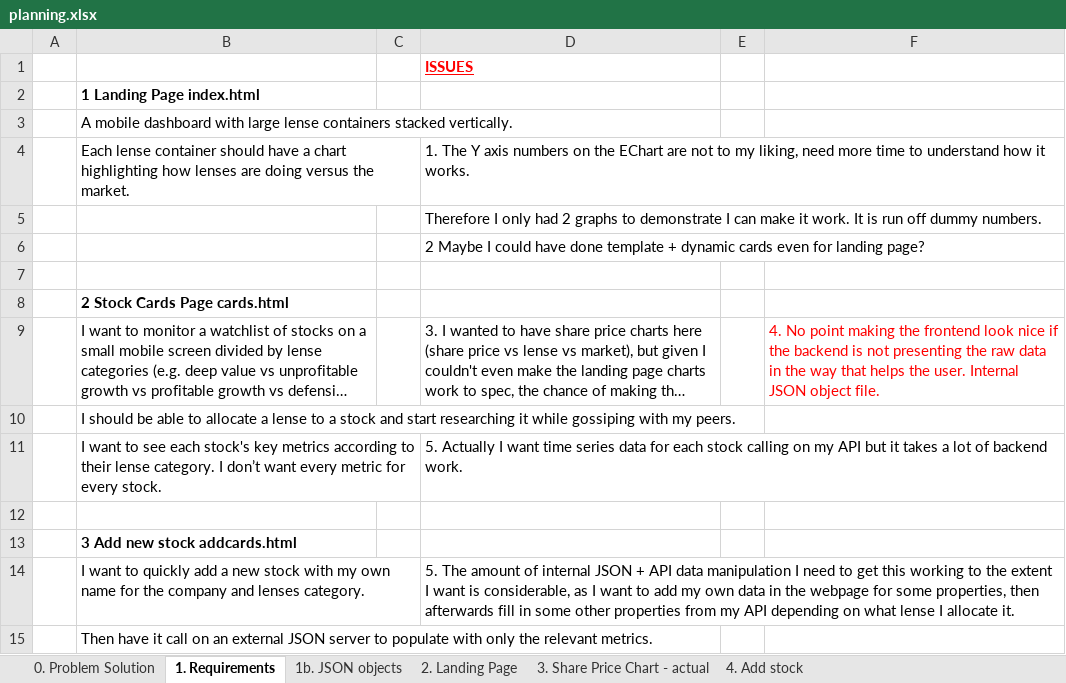
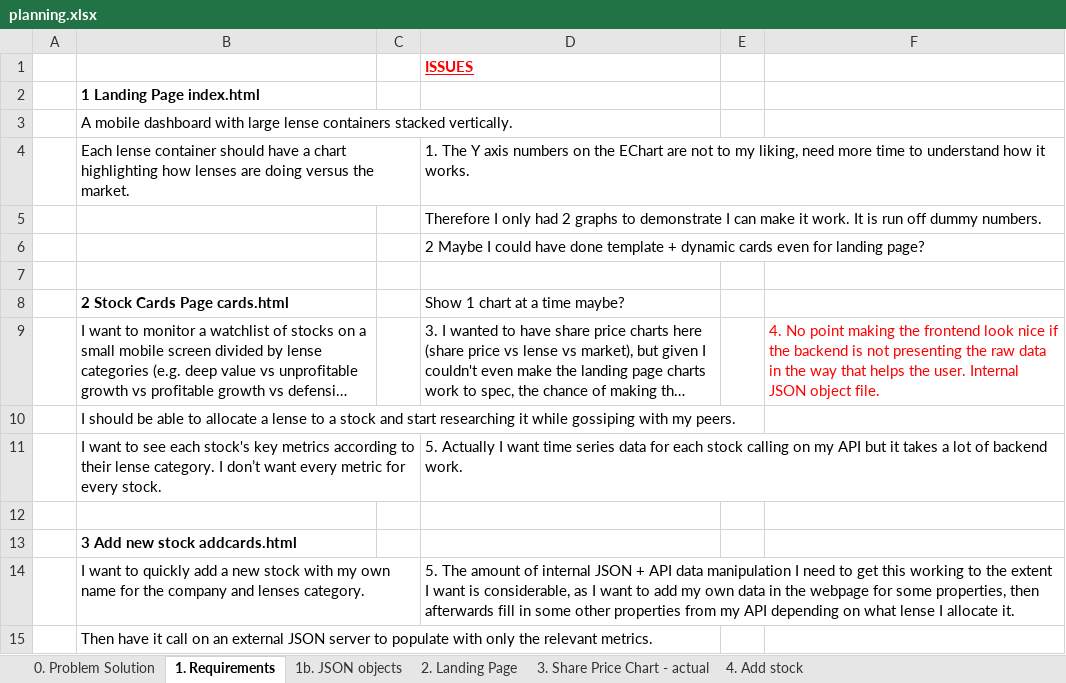
Before and after one commit to organisedtoast/institute-of-data-labs, an Excel workbook: module4/miniproject1/planning.xlsx, sheet 1. Requirements, drawn as a sheet; long unchanged cells end in …; values as stored, in another font and other column widths than the file's, no borders; charts and pictures not drawn; the diff names each change by its address in the sheet, - before the commit and + after, or states it on an @@ line.

Commit message:
Commit institute-of-data-labs\module5\exercise1

```diff
--- a/module4/miniproject1/planning.xlsx (sheet 1. Requirements)
+++ b/module4/miniproject1/planning.xlsx (sheet 1. Requirements)
-D8: (empty)
+D8: Show 1 chart at a time maybe?
```
Also changed, not shown: sheet 3. Share Price Chart - actual, charts or pictures, 9 other files.
